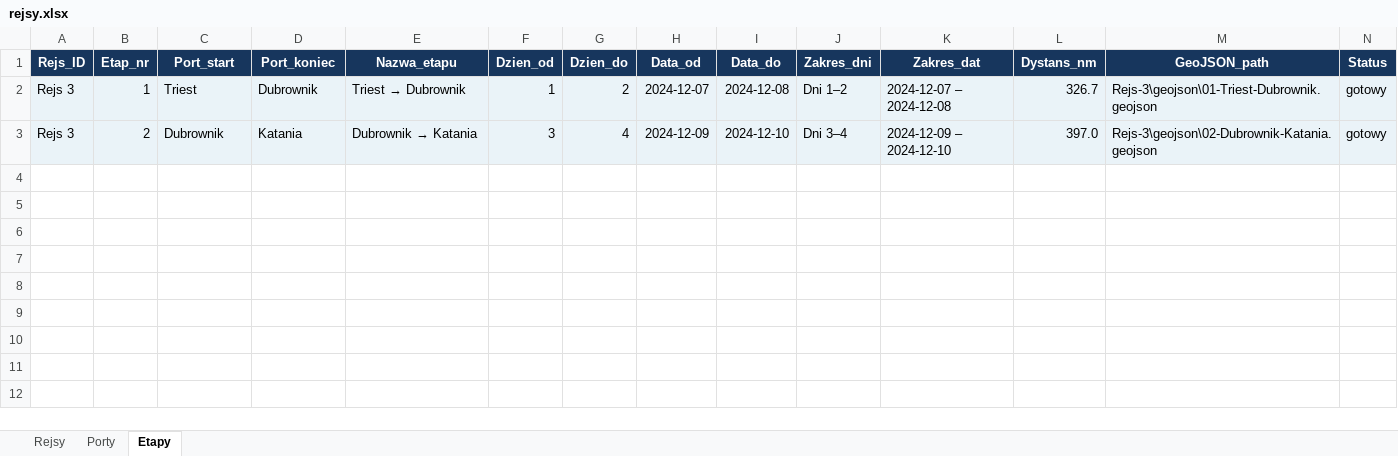
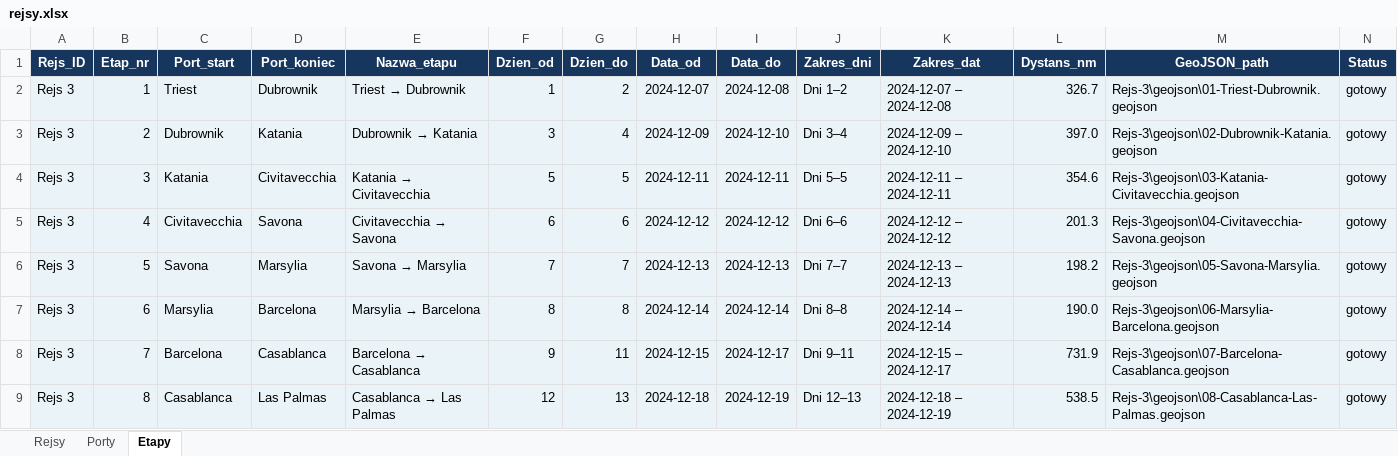
Before and after one commit to Nosor-ozec/Rejsy-morskie, an Excel workbook: routes/rejsy.xlsx, sheet Etapy, drawn as a sheet; only a part is shown; values as stored, in another font and other column widths than the file's, no borders; table styles not drawn; rows hold the shown columns only; the diff names each change by its address in the sheet, - before the commit and + after, or states it on an @@ line.

```diff
--- a/routes/rejsy.xlsx (sheet Etapy)
+++ b/routes/rejsy.xlsx (sheet Etapy)
+row 4: Rejs 3 | 3 | Katania | Civitavecchia | Katania → Civitavecchia | 5 | 5 | 2024-12-11 | 2024-12-11 | Dni 5–5 | 2024-12-11 – 2024-12-11 | 354.6 | Rejs-3\geojson\03-Katania-Civitavecchia.geojson | gotowy
+row 5: Rejs 3 | 4 | Civitavecchia | Savona | Civitavecchia → Savona | 6 | 6 | 2024-12-12 | 2024-12-12 | Dni 6–6 | 2024-12-12 – 2024-12-12 | 201.3 | Rejs-3\geojson\04-Civitavecchia-Savona.geojson | gotowy
+row 6: Rejs 3 | 5 | Savona | Marsylia | Savona → Marsylia | 7 | 7 | 2024-12-13 | 2024-12-13 | Dni 7–7 | 2024-12-13 – 2024-12-13 | 198.2 | Rejs-3\geojson\05-Savona-Marsylia.geojson | gotowy
+row 7: Rejs 3 | 6 | Marsylia | Barcelona | Marsylia → Barcelona | 8 | 8 | 2024-12-14 | 2024-12-14 | Dni 8–8 | 2024-12-14 – 2024-12-14 | 190.0 | Rejs-3\geojson\06-Marsylia-Barcelona.geojson | gotowy
+row 8: Rejs 3 | 7 | Barcelona | Casablanca | Barcelona → Casablanca | 9 | 11 | 2024-12-15 | 2024-12-17 | Dni 9–11 | 2024-12-15 – 2024-12-17 | 731.9 | Rejs-3\geojson\07-Barcelona-Casablanca.geojson | gotowy
+row 9: Rejs 3 | 8 | Casablanca | Las Palmas | Casablanca → Las Palmas | 12 | 13 | 2024-12-18 | 2024-12-19 | Dni 12–13 | 2024-12-18 – 2024-12-19 | 538.5 | Rejs-3\geojson\08-Casablanca-Las-Palmas.geojson | gotowy
```
Also changed, not shown: sheet Porty, 23 other files.
